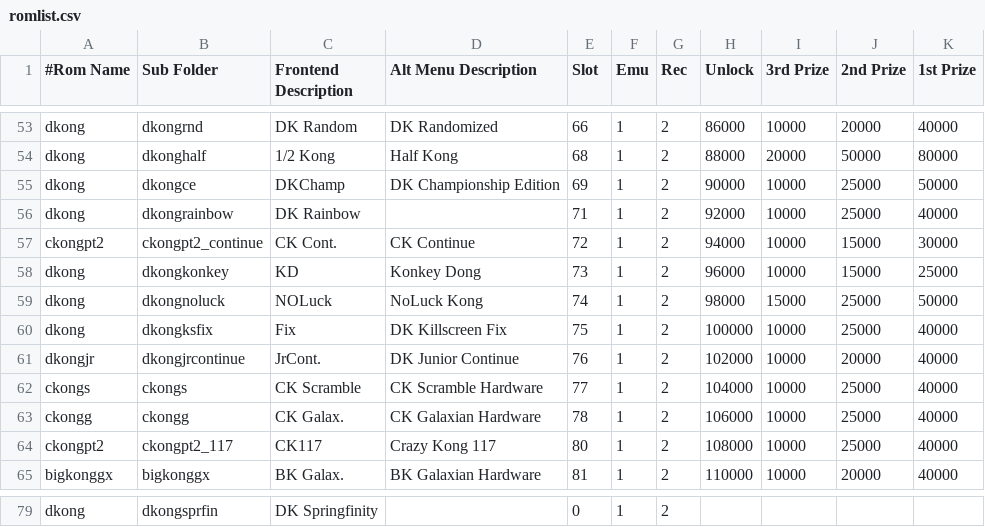
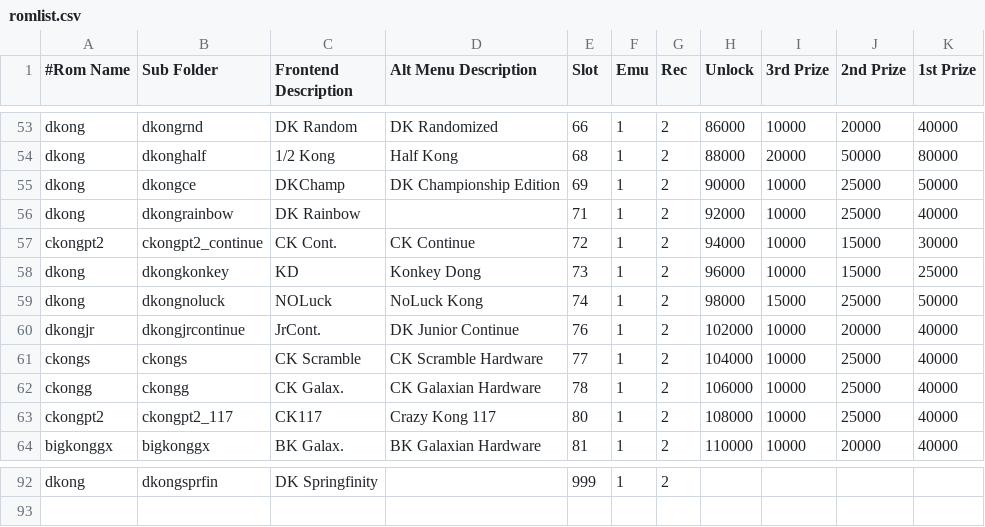
Before and after one commit to 10yard/dkafe, a CSV file: romlist.csv, drawn as a sheet; only a part is shown, gaps mark what is left out; removed rows and columns are numbered as before the commit, all else as after; the diff covers the shown part only; the diff names each change by its address in the sheet, - before the commit and + after, or states it on an @@ line.

```diff
--- a/romlist.csv
+++ b/romlist.csv
-row 60: dkong | dkongksfix | Fix | DK Killscreen Fix | 75 | 1 | 2 | 100000 | 10000 | 25000 | 40000
-E92 (Slot): 0
+E92 (Slot): 999
```
Also changed, not shown: 14 added rows and 13 edited cells elsewhere in this file, 47 other files.
